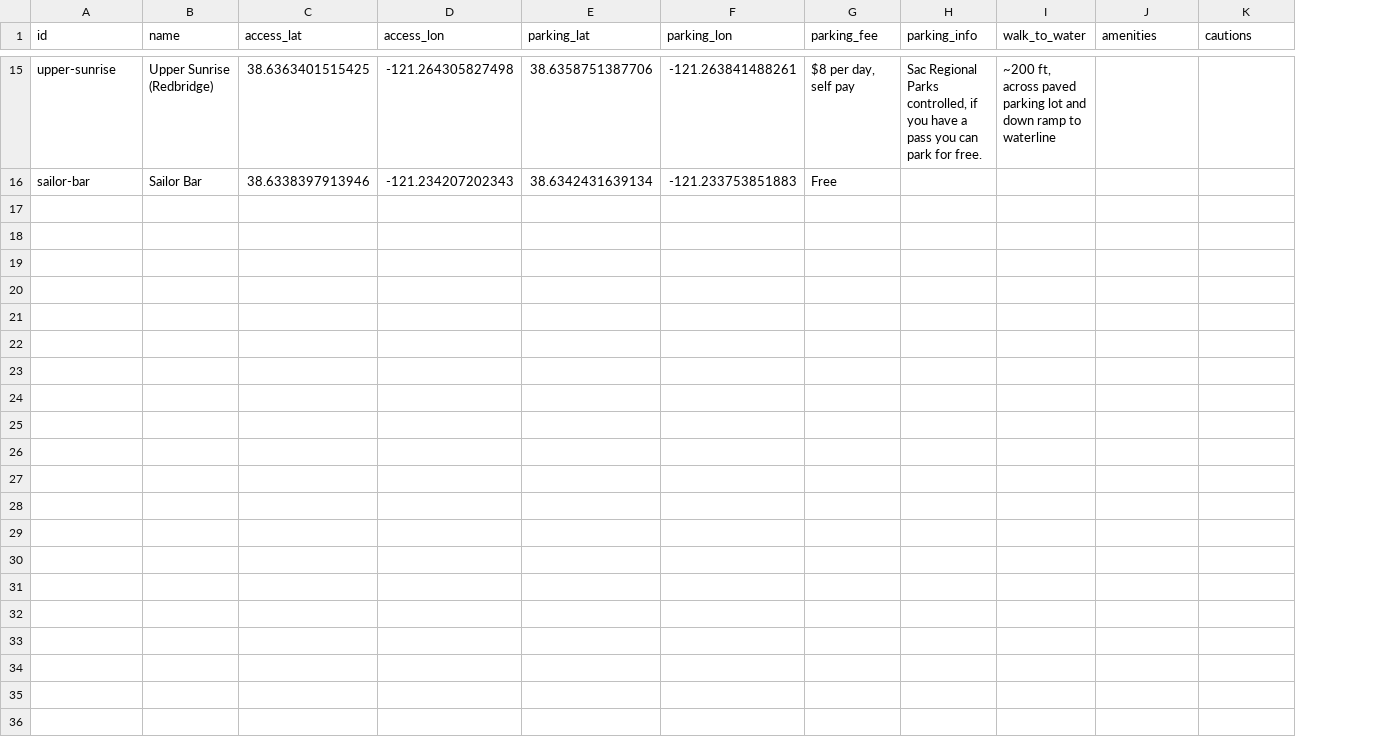
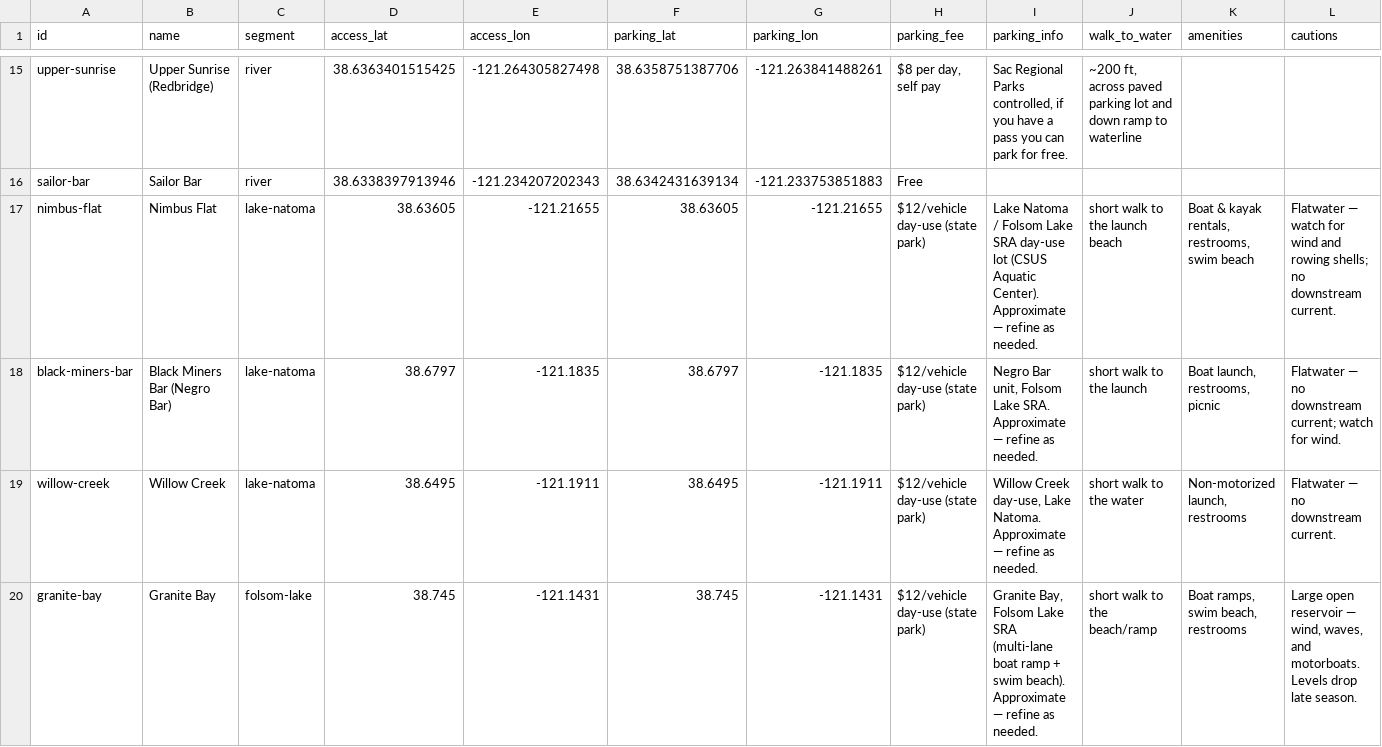
Before and after one commit to ggearheart/CanISwimHere, a CSV file: access_points_source.csv, drawn as a sheet; only a part is shown, gaps mark what is left out; rows hold the shown columns only; the diff covers the shown part only; the diff names each change by its address in the sheet, - before the commit and + after, or states it on an @@ line.

```diff
--- a/access_points_source.csv
+++ b/access_points_source.csv
+column C (segment), rows 15-16: river | river
+row 17: nimbus-flat | Nimbus Flat | lake-natoma | 38.63605 | -121.21655 | 38.63605 | -121.21655 | $12/vehicle day-use (state park) | Lake Natoma / Folsom Lake SRA day-use lot (CSUS Aquatic Center). Approximate — refine as needed. | short walk to the launch beach | Boat & kayak rentals, restrooms, swim beach | Flatwater — watch for wind and rowing shells; no downstream current.
+row 18: black-miners-bar | Black Miners Bar (Negro Bar) | lake-natoma | 38.6797 | -121.1835 | 38.6797 | -121.1835 | $12/vehicle day-use (state park) | Negro Bar unit, Folsom Lake SRA. Approximate — refine as needed. | short walk to the launch | Boat launch, restrooms, picnic | Flatwater — no downstream current; watch for wind.
+row 19: willow-creek | Willow Creek | lake-natoma | 38.6495 | -121.1911 | 38.6495 | -121.1911 | $12/vehicle day-use (state park) | Willow Creek day-use, Lake Natoma. Approximate — refine as needed. | short walk to the water | Non-motorized launch, restrooms | Flatwater — no downstream current.
+row 20: granite-bay | Granite Bay | folsom-lake | 38.745 | -121.1431 | 38.745 | -121.1431 | $12/vehicle day-use (state park) | Granite Bay, Folsom Lake SRA (multi-lane boat ramp + swim beach). Approximate — refine as needed. | short walk to the beach/ramp | Boat ramps, swim beach, restrooms | Large open reservoir — wind, waves, and motorboats. Levels drop late season.
```
Also changed, not shown: 3 added rows elsewhere in this file, 10 other files.
